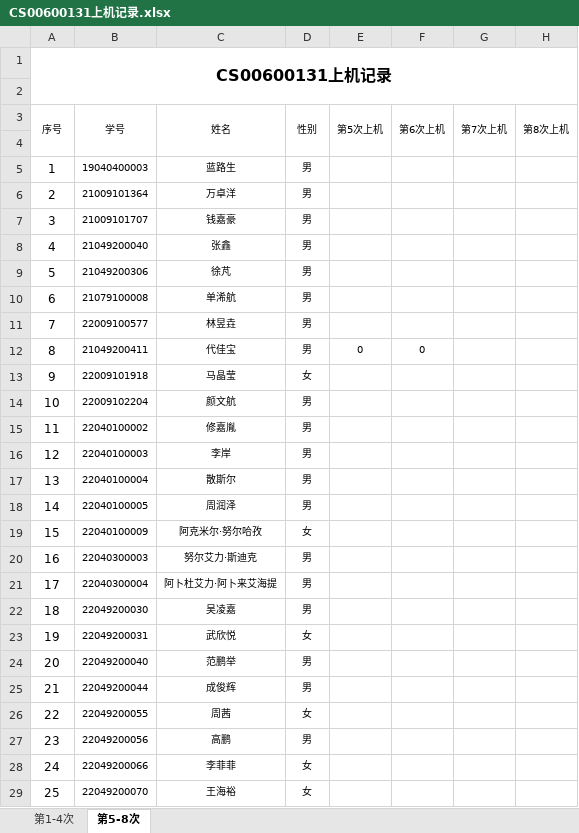
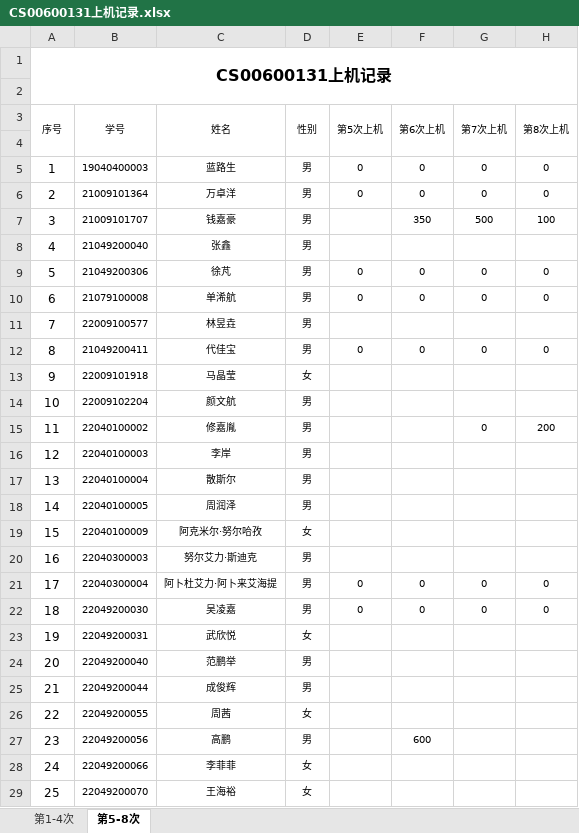
Before and after one commit to jtrfid/C-Program, an Excel workbook: 2022/上机/CS00600131上机记录.xlsx, sheet 第5-8次, drawn as a sheet; only a part is shown; values as stored, in another font and other column widths than the file's, no borders; the diff covers the shown part only; the diff names each change by its address in the sheet, - before the commit and + after, or states it on an @@ line.

```diff
--- a/2022/上机/CS00600131上机记录.xlsx (sheet 第5-8次)
+++ b/2022/上机/CS00600131上机记录.xlsx (sheet 第5-8次)
-E5:E6 (第5次上机): (empty)
+E5:E6 (第5次上机): 0
-F5:F6 (第6次上机): (empty)
+F5:F6 (第6次上机): 0
-G5:G6 (第7次上机): (empty)
+G5:G6 (第7次上机): 0
-H5:H6 (第8次上机): (empty)
+H5:H6 (第8次上机): 0
-F7 (第6次上机): (empty)
+F7 (第6次上机): 350
-G7 (第7次上机): (empty)
+G7 (第7次上机): 500
-H7 (第8次上机): (empty)
+H7 (第8次上机): 100
-E9:E10 (第5次上机): (empty)
+E9:E10 (第5次上机): 0
-F9:F10 (第6次上机): (empty)
+F9:F10 (第6次上机): 0
-G9:G10 (第7次上机): (empty)
+G9:G10 (第7次上机): 0
-H9:H10 (第8次上机): (empty)
+H9:H10 (第8次上机): 0
-G12 (第7次上机): (empty)
+G12 (第7次上机): 0
-H12 (第8次上机): (empty)
+H12 (第8次上机): 0
-G15 (第7次上机): (empty)
+G15 (第7次上机): 0
-H15 (第8次上机): (empty)
+H15 (第8次上机): 200
-E21:E22 (第5次上机): (empty)
+E21:E22 (第5次上机): 0
-F21:F22 (第6次上机): (empty)
+F21:F22 (第6次上机): 0
-G21:G22 (第7次上机): (empty)
+G21:G22 (第7次上机): 0
-H21:H22 (第8次上机): (empty)
+H21:H22 (第8次上机): 0
-F27 (第6次上机): (empty)
+F27 (第6次上机): 600
```
Also changed, not shown: 4 added rows, 1 removed row, 9 edited cells and row numbers in column A elsewhere in this sheet, sheet 第1-4次, 2022/上机/CS00600307上机记录.xlsx.
